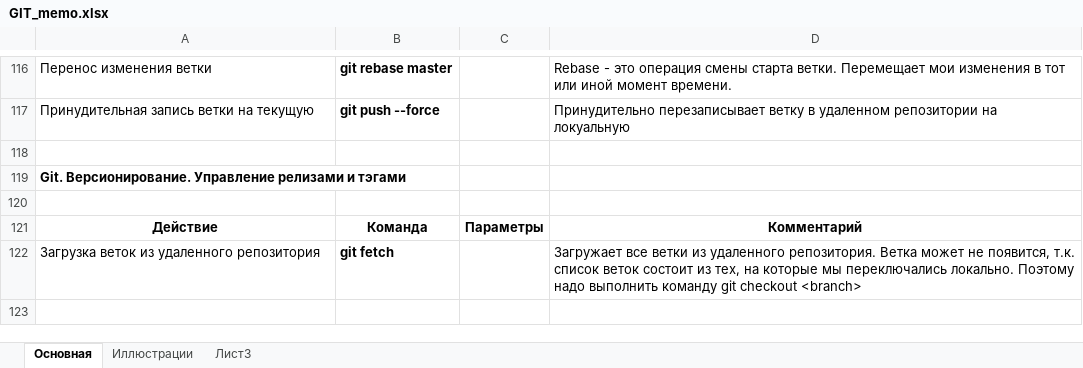
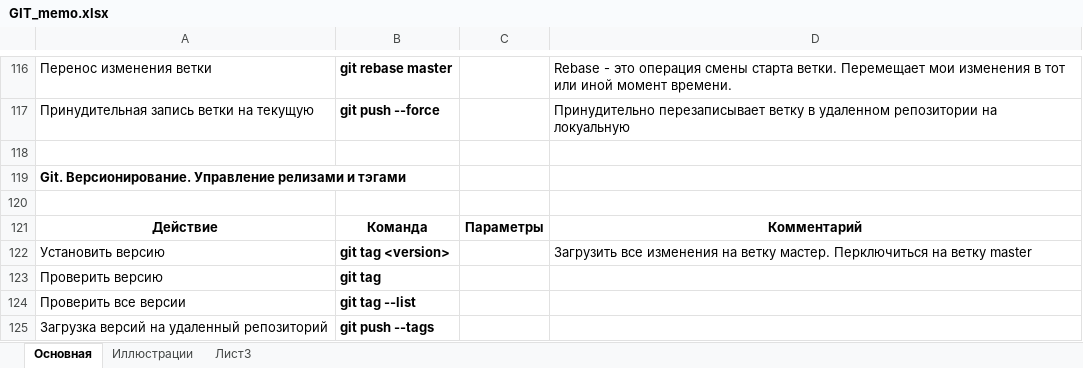
Before and after one commit to serg-myst/git_work, an Excel workbook: GIT_memo.xlsx, sheet Основная, drawn as a sheet; only a part is shown, gaps mark what is left out; values as stored, in another font and other column widths than the file's, no borders; removed rows and columns are numbered as before the commit, all else as after; the diff names each change by its address in the sheet, - before the commit and + after, or states it on an @@ line.

Commit message:
versions

```diff
--- a/GIT_memo.xlsx (sheet Основная)
+++ b/GIT_memo.xlsx (sheet Основная)
-row 122: Загрузка веток из удаленного репозитория | git fetch |  | Загружает все ветки из удаленного репозитория. Ветка может не появится, т.к. список веток состоит из тех, на которые мы переключались локально. Поэтому надо выполнить команду git checkout <branch>
+row 122: Установить версию | git tag <version> |  | Загрузить все изменения на ветку мастер. Перключиться на ветку master
+row 123: Проверить версию | git tag
+row 124: Проверить все версии | git tag --list
+row 125: Загрузка версий на удаленный репозиторий | git push --tags
```
